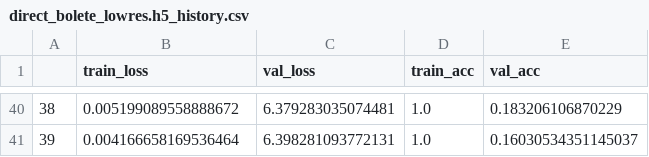
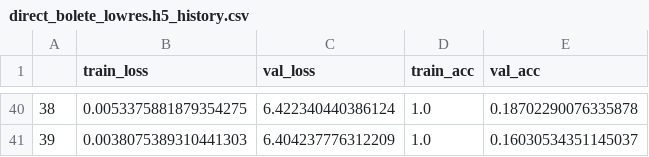
Before and after one commit to BoleteFilter/bolete-classifier, a CSV file: history_data/direct_bolete_lowres.h5_history.csv, drawn as a sheet; only a part is shown, gaps mark what is left out; the diff covers the shown part only.

```diff
--- a/history_data/direct_bolete_lowres.h5_history.csv
+++ b/history_data/direct_bolete_lowres.h5_history.csv
@@ -40,2 +40,2 @@
-38,0.005199089558888672,6.379283035074481,1.0,0.183206106870229
-39,0.004166658169536464,6.398281093772131,1.0,0.16030534351145037
+38,0.0053375881879354275,6.422340440386124,1.0,0.18702290076335878
+39,0.0038075389310441303,6.404237776312209,1.0,0.16030534351145037
```
Also changed, not shown: 126 edited cells elsewhere in this file, evaluation_data/direct_bolete.h5_pred.csv, evaluation_data/direct_bolete_lowres.h5_pred.csv, 31 other files.
